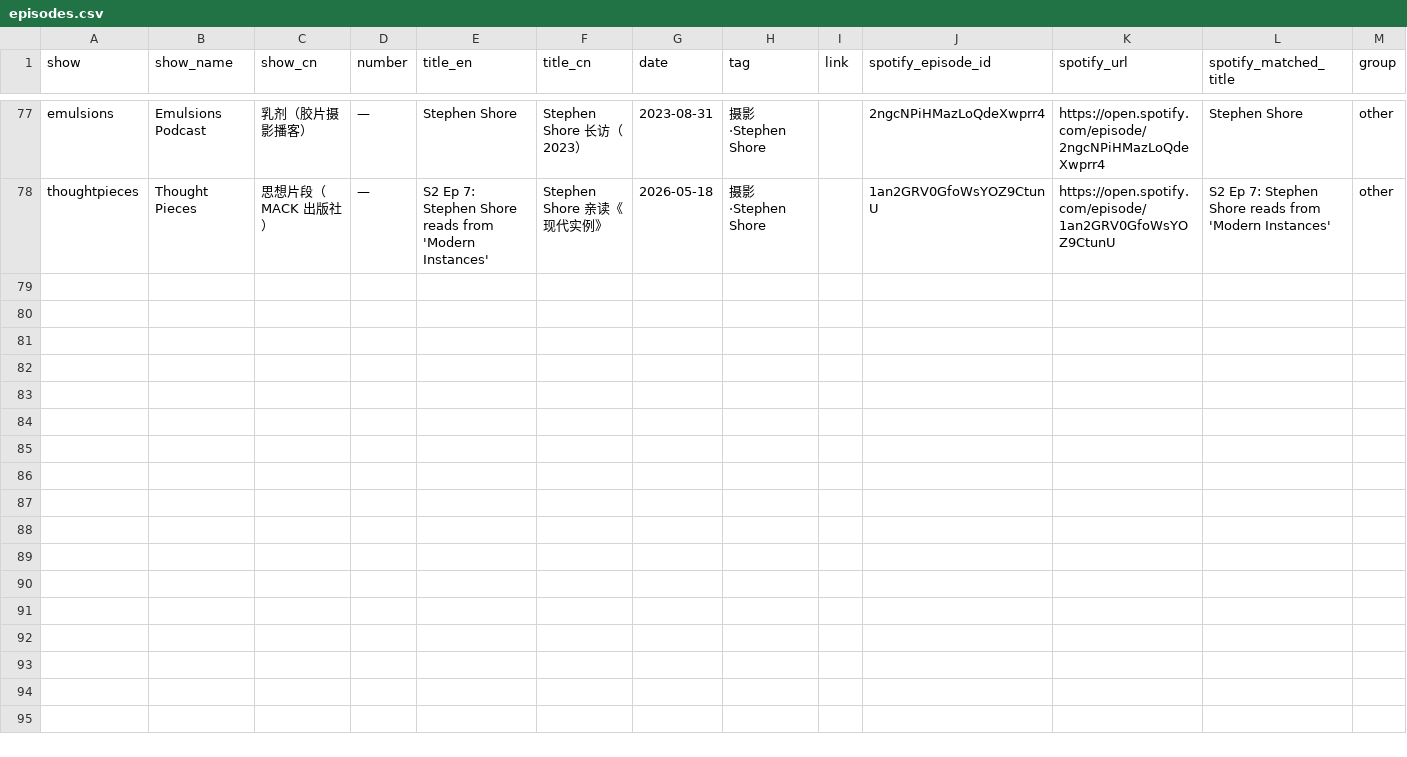
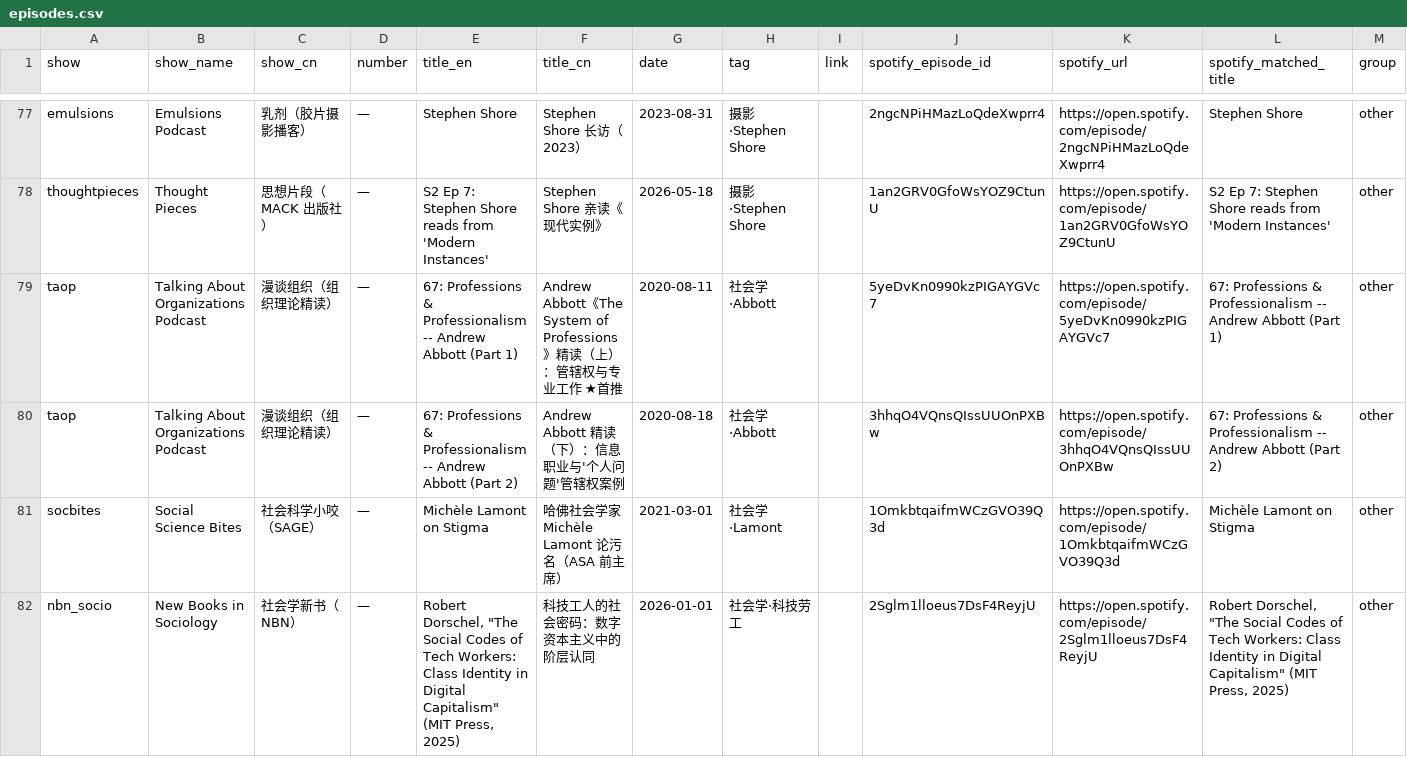
Before and after one commit to UniqueClouds/marginalia, a CSV file: docs/podcast-guide/data/episodes.csv, drawn as a sheet; only a part is shown, gaps mark what is left out.

Commit message:
site(006): add Sociology group — Abbott & Uzzi anchored shows (#35)
- new category H with 5 shows: New Books in Sociology (NBN), Social Science
  Bites (SAGE), Talking About Organizations Podcast, give theory a chance,
  Uncommon Sense (Sociological Review Foundation)
- curated episodes include the two-part close reading of Andrew Abbott's
  'The System of Professions' (TAOP ep.67) and Michèle Lamont on Stigma
- hot episodes for NBN Sociology / Social Science Bites / TAOP (12 more)
- counts: 47 shows / 77 curated / 149 hot -> 52 / 81 / 161

```diff
--- a/docs/podcast-guide/data/episodes.csv
+++ b/docs/podcast-guide/data/episodes.csv
@@ -78 +78,5 @@ emulsions,Emulsions Podcast,乳剂（胶片摄影播客）,—,Stephen Shore,Ste
 thoughtpieces,Thought Pieces,思想片段（MACK 出版社）,—,S2 Ep 7: Stephen Shore reads from 'Modern Instances',Stephen Shore 亲读《现代实例》,2026-05-18,摄影·Stephen Shore,,1an2GRV0GfoWsYOZ9CtunU,https://open.spotify.com/episode/1an2GRV0GfoWsYOZ9CtunU,S2 Ep 7: Stephen Shore reads from 'Modern Instances',other
+taop,Talking About Organizations Podcast,漫谈组织（组织理论精读）,—,67: Professions & Professionalism -- Andrew Abbott (Part 1),Andrew Abbott《The System of Professions》精读（上）：管辖权与专业工作 ★首推,2020-08-11,社会学·Abbott,,5yeDvKn0990kzPIGAYGVc7,https://open.spotify.com/episode/5yeDvKn0990kzPIGAYGVc7,67: Professions & Professionalism -- Andrew Abbott (Part 1),other
+taop,Talking About Organizations Podcast,漫谈组织（组织理论精读）,—,67: Professions & Professionalism -- Andrew Abbott (Part 2),Andrew Abbott 精读（下）：信息职业与'个人问题'管辖权案例,2020-08-18,社会学·Abbott,,3hhqO4VQnsQIssUUOnPXBw,https://open.spotify.com/episode/3hhqO4VQnsQIssUUOnPXBw,67: Professions & Professionalism -- Andrew Abbott (Part 2),other
+socbites,Social Science Bites,社会科学小咬（SAGE）,—,Michèle Lamont on Stigma,哈佛社会学家 Michèle Lamont 论污名（ASA 前主席）,2021-03-01,社会学·Lamont,,1OmkbtqaifmWCzGVO39Q3d,https://open.spotify.com/episode/1OmkbtqaifmWCzGVO39Q3d,Michèle Lamont on Stigma,other
+nbn_socio,New Books in Sociology,社会学新书（NBN）,—,"Robert Dorschel, ""The Social Codes of Tech Workers: Class Identity in Digital Capitalism"" (MIT Press, 2025)",科技工人的社会密码：数字资本主义中的阶层认同,2026-01-01,社会学·科技劳工,,2Sglm1lloeus7DsF4ReyjU,https://open.spotify.com/episode/2Sglm1lloeus7DsF4ReyjU,"Robert Dorschel, ""The Social Codes of Tech Workers: Class Identity in Digital Capitalism"" (MIT Press, 2025)",other
```
Also changed, not shown: docs/podcast-guide/data/shows.csv, 11 other files.
